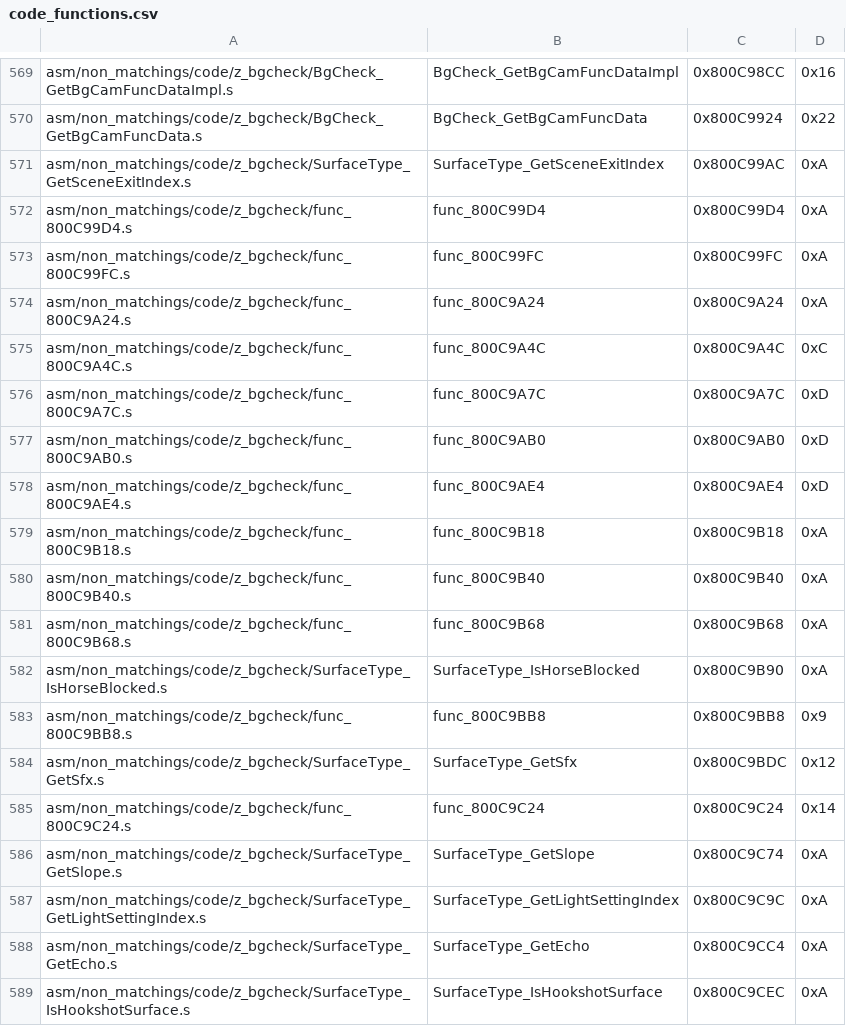
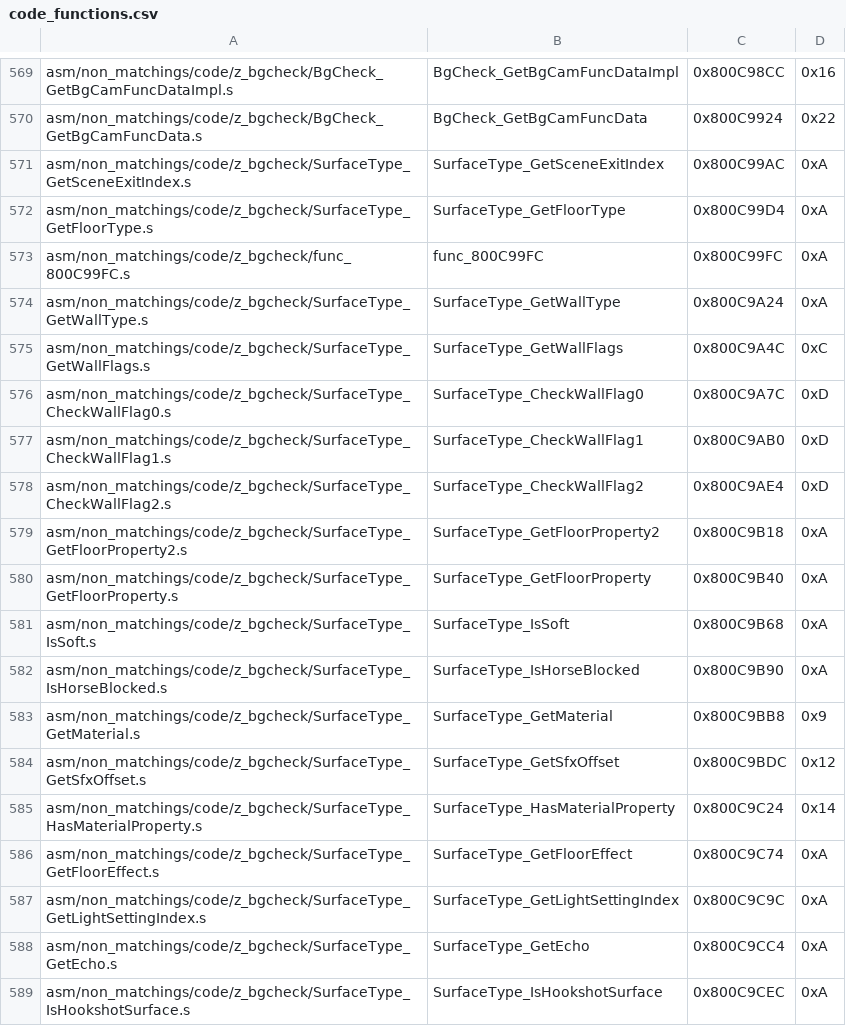
Before and after one commit to zeldaret/mm, a CSV file: tools/sizes/code_functions.csv, drawn as a sheet; only a part is shown, gaps mark what is left out.

Commit message:
Name some `SurfaceType_` functions (#1155)
* enums

* renaming functions

* fixes

* SurfaceType_IsSoft

* type fixing

* format

* Update src/code/z_bgcheck.c

Co-authored-by: engineer124 <47598039+engineer124@users.noreply.github.com>

* Update src/code/z_bgcheck.c

Co-authored-by: engineer124 <47598039+engineer124@users.noreply.github.com>

* Update src/overlays/actors/ovl_En_Bom_Chu/z_en_bom_chu.c

Co-authored-by: engineer124 <47598039+engineer124@users.noreply.github.com>

* review

Co-authored-by: engineer124 <engineer124engineer124@gmail.com>

* SurfaceType_GetFloorEffect

Co-authored-by: Dragorn421 <Dragorn421@users.noreply.github.com>

* format

* bss

* cleanups

* extra material docs

* cleanup

* cleanups

* Remove Bg prefix

* minor fixes

* Remove BG_

* SURFACE_MATERIAL_DIRT_SHALLOW

* format

* bss

* bss

* review

Co-authored-by: engineer124 <47598039+engineer124@users.noreply.github.com>

* format

* format again

* bug

* format

* namefixer

* bss

* bss

* bss

* review

---------

Co-authored-by: engineer124 <47598039+engineer124@users.noreply.github.com>
Co-authored-by: engineer124 <engineer124engineer124@gmail.com>
Co-authored-by: Dragorn421 <Dragorn421@users.noreply.github.com>

```diff
--- a/tools/sizes/code_functions.csv
+++ b/tools/sizes/code_functions.csv
@@ -571,17 +571,17 @@ asm/non_matchings/code/z_bgcheck/BgCheck_GetBgCamFuncData.s,BgCheck_GetBgCamFunc
 asm/non_matchings/code/z_bgcheck/SurfaceType_GetSceneExitIndex.s,SurfaceType_GetSceneExitIndex,0x800C99AC,0xA
-asm/non_matchings/code/z_bgcheck/func_800C99D4.s,func_800C99D4,0x800C99D4,0xA
+asm/non_matchings/code/z_bgcheck/SurfaceType_GetFloorType.s,SurfaceType_GetFloorType,0x800C99D4,0xA
 asm/non_matchings/code/z_bgcheck/func_800C99FC.s,func_800C99FC,0x800C99FC,0xA
-asm/non_matchings/code/z_bgcheck/func_800C9A24.s,func_800C9A24,0x800C9A24,0xA
-asm/non_matchings/code/z_bgcheck/func_800C9A4C.s,func_800C9A4C,0x800C9A4C,0xC
-asm/non_matchings/code/z_bgcheck/func_800C9A7C.s,func_800C9A7C,0x800C9A7C,0xD
-asm/non_matchings/code/z_bgcheck/func_800C9AB0.s,func_800C9AB0,0x800C9AB0,0xD
-asm/non_matchings/code/z_bgcheck/func_800C9AE4.s,func_800C9AE4,0x800C9AE4,0xD
-asm/non_matchings/code/z_bgcheck/func_800C9B18.s,func_800C9B18,0x800C9B18,0xA
-asm/non_matchings/code/z_bgcheck/func_800C9B40.s,func_800C9B40,0x800C9B40,0xA
-asm/non_matchings/code/z_bgcheck/func_800C9B68.s,func_800C9B68,0x800C9B68,0xA
+asm/non_matchings/code/z_bgcheck/SurfaceType_GetWallType.s,SurfaceType_GetWallType,0x800C9A24,0xA
+asm/non_matchings/code/z_bgcheck/SurfaceType_GetWallFlags.s,SurfaceType_GetWallFlags,0x800C9A4C,0xC
+asm/non_matchings/code/z_bgcheck/SurfaceType_CheckWallFlag0.s,SurfaceType_CheckWallFlag0,0x800C9A7C,0xD
+asm/non_matchings/code/z_bgcheck/SurfaceType_CheckWallFlag1.s,SurfaceType_CheckWallFlag1,0x800C9AB0,0xD
+asm/non_matchings/code/z_bgcheck/SurfaceType_CheckWallFlag2.s,SurfaceType_CheckWallFlag2,0x800C9AE4,0xD
+asm/non_matchings/code/z_bgcheck/SurfaceType_GetFloorProperty2.s,SurfaceType_GetFloorProperty2,0x800C9B18,0xA
+asm/non_matchings/code/z_bgcheck/SurfaceType_GetFloorProperty.s,SurfaceType_GetFloorProperty,0x800C9B40,0xA
+asm/non_matchings/code/z_bgcheck/SurfaceType_IsSoft.s,SurfaceType_IsSoft,0x800C9B68,0xA
 asm/non_matchings/code/z_bgcheck/SurfaceType_IsHorseBlocked.s,SurfaceType_IsHorseBlocked,0x800C9B90,0xA
-asm/non_matchings/code/z_bgcheck/func_800C9BB8.s,func_800C9BB8,0x800C9BB8,0x9
-asm/non_matchings/code/z_bgcheck/SurfaceType_GetSfx.s,SurfaceType_GetSfx,0x800C9BDC,0x12
-asm/non_matchings/code/z_bgcheck/func_800C9C24.s,func_800C9C24,0x800C9C24,0x14
-asm/non_matchings/code/z_bgcheck/SurfaceType_GetSlope.s,SurfaceType_GetSlope,0x800C9C74,0xA
+asm/non_matchings/code/z_bgcheck/SurfaceType_GetMaterial.s,SurfaceType_GetMaterial,0x800C9BB8,0x9
+asm/non_matchings/code/z_bgcheck/SurfaceType_GetSfxOffset.s,SurfaceType_GetSfxOffset,0x800C9BDC,0x12
+asm/non_matchings/code/z_bgcheck/SurfaceType_HasMaterialProperty.s,SurfaceType_HasMaterialProperty,0x800C9C24,0x14
+asm/non_matchings/code/z_bgcheck/SurfaceType_GetFloorEffect.s,SurfaceType_GetFloorEffect,0x800C9C74,0xA
 asm/non_matchings/code/z_bgcheck/SurfaceType_GetLightSettingIndex.s,SurfaceType_GetLightSettingIndex,0x800C9C9C,0xA
```
Also changed, not shown: 51 other files.
